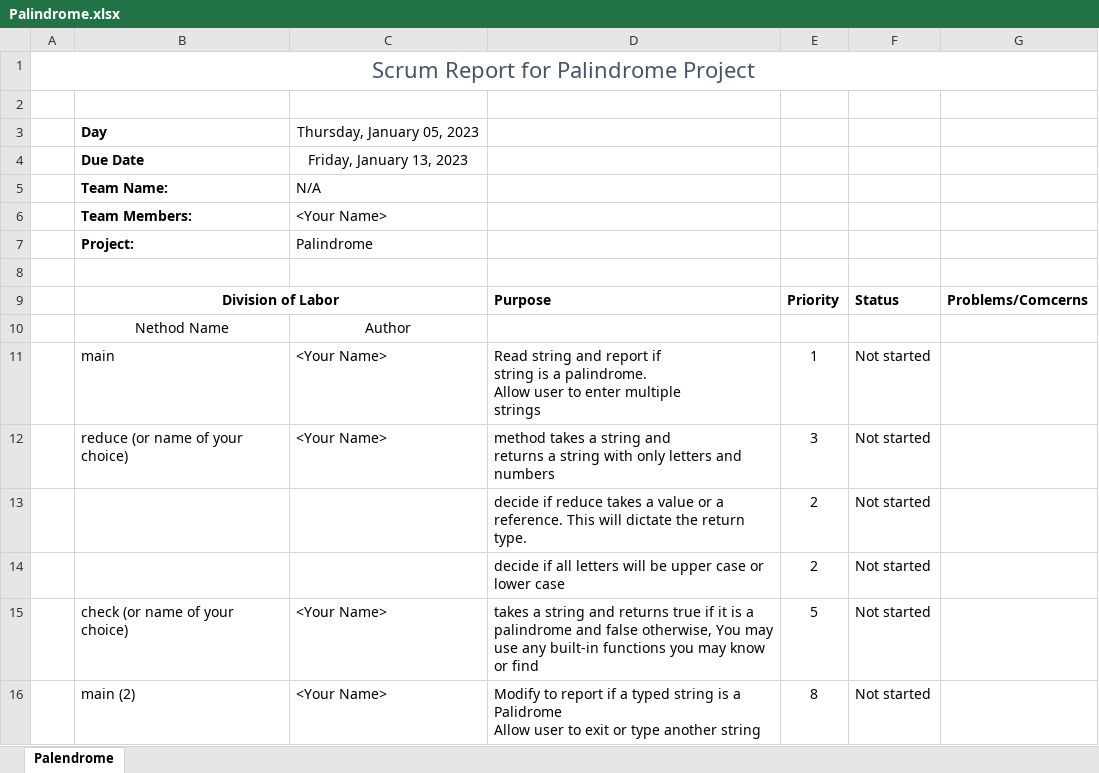
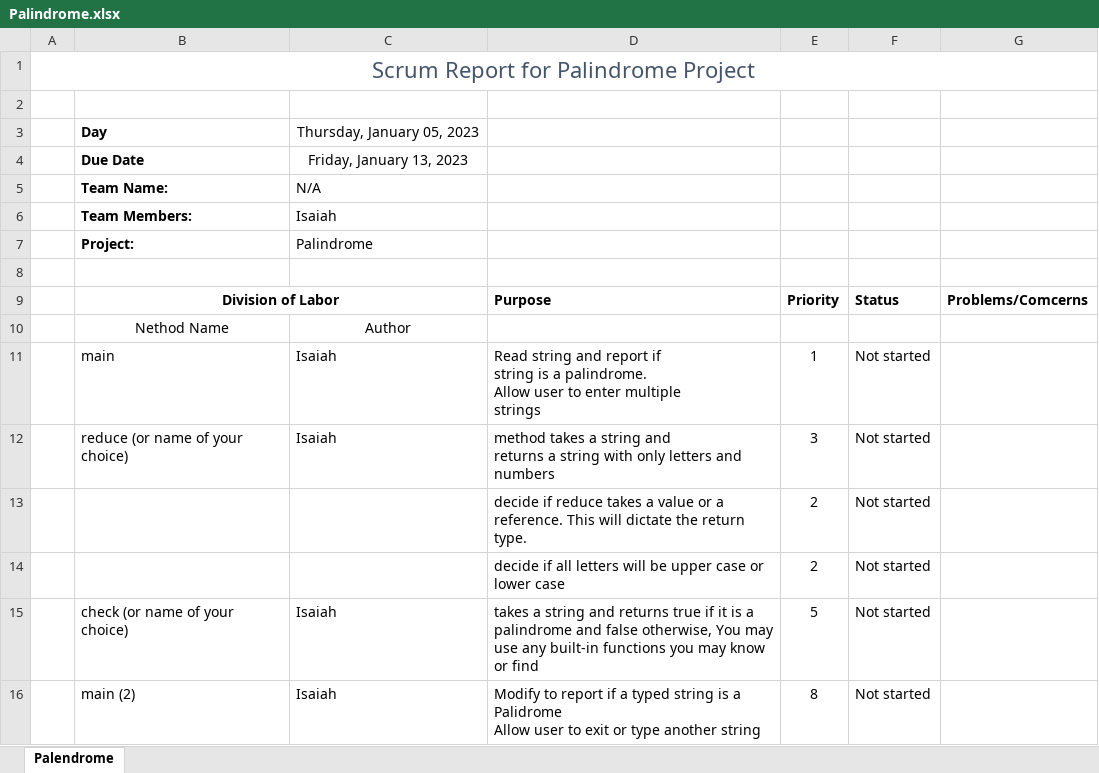
Before and after one commit to RedPanda253/Palindrome, an Excel workbook: Palindrome/Palindrome.xlsx, sheet Palendrome, drawn as a sheet; values as stored, in another font and other column widths than the file's, no borders; the diff names each change by its address in the sheet, - before the commit and + after, or states it on an @@ line.

```diff
--- a/Palindrome/Palindrome.xlsx (sheet Palendrome)
+++ b/Palindrome/Palindrome.xlsx (sheet Palendrome)
-C6: <Your Name>
+C6: Isaiah
-C11:C12: <Your Name>
+C11:C12: Isaiah
-C15:C16: <Your Name>
+C15:C16: Isaiah
```
Also changed, not shown: 3 other files.
